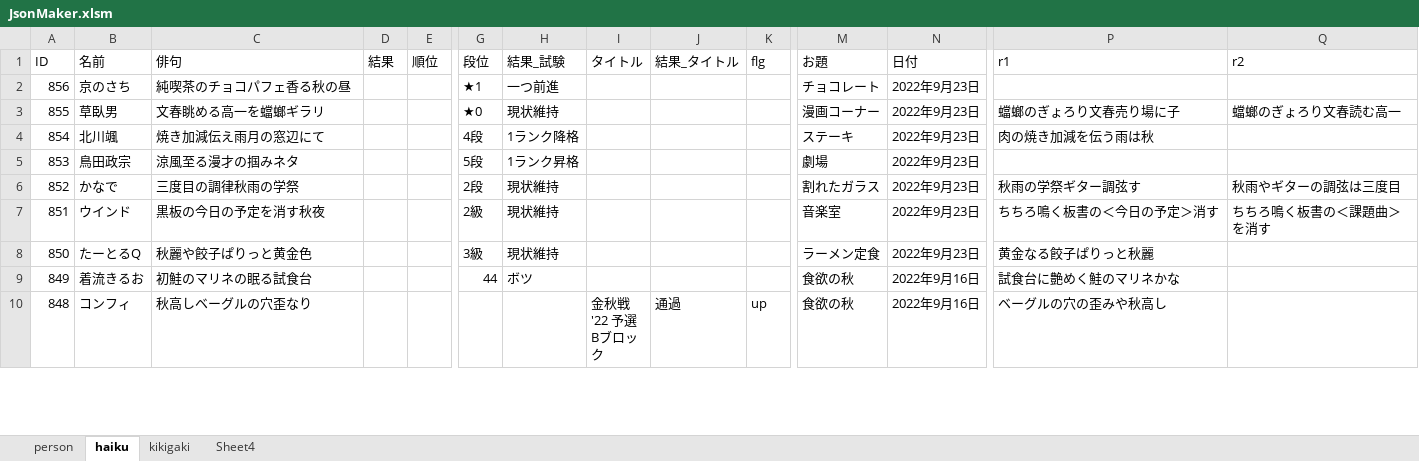
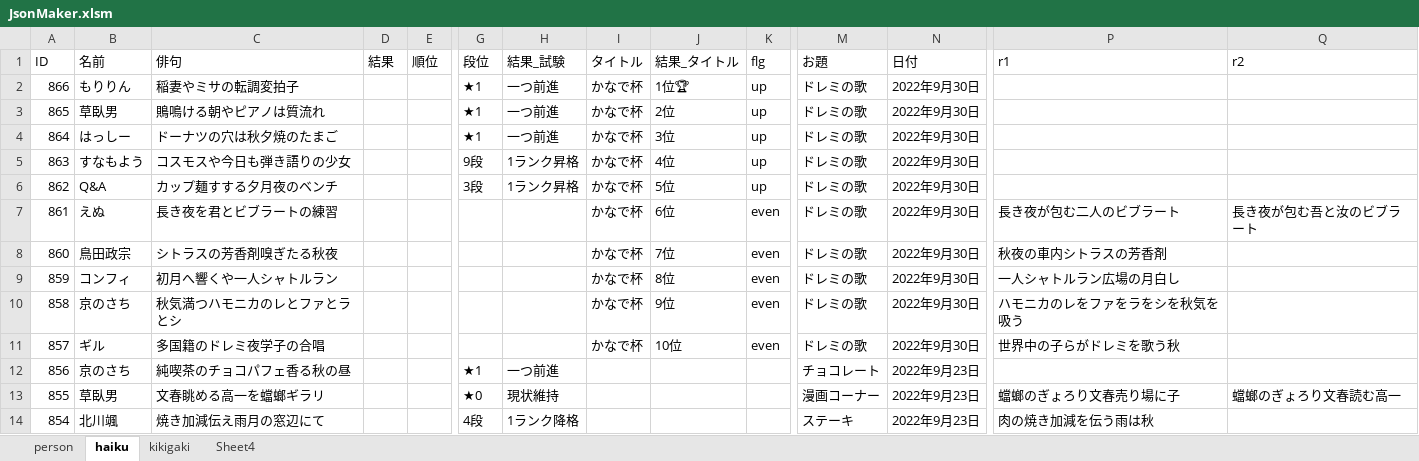
Before and after one commit to ghilgithub/prbt_rengo, an Excel workbook: JsonMaker.xlsm, sheet haiku, drawn as a sheet; only a part is shown, gaps mark what is left out; the shorter side is filled out with more unchanged rows; values as stored, in another font and other column widths than the file's, no borders; charts and pictures not drawn; rows hold the shown columns only; the diff names each change by its address in the sheet, - before the commit and + after, or states it on an @@ line.

```diff
--- a/JsonMaker.xlsm (sheet haiku)
+++ b/JsonMaker.xlsm (sheet haiku)
+row 2: 866 | もりりん | 稲妻やミサの転調変拍子 |  |  | ★1 | 一つ前進 | かなで杯 | 1位🏆 | up | ドレミの歌 | 2022年9月30日
+row 3: 865 | 草臥男 | 鵙鳴ける朝やピアノは質流れ |  |  | ★1 | 一つ前進 | かなで杯 | 2位 | up | ドレミの歌 | 2022年9月30日
+row 4: 864 | はっしー | ドーナツの穴は秋夕焼のたまご |  |  | ★1 | 一つ前進 | かなで杯 | 3位 | up | ドレミの歌 | 2022年9月30日
+row 5: 863 | すなもよう | コスモスや今日も弾き語りの少女 |  |  | 9段 | 1ランク昇格 | かなで杯 | 4位 | up | ドレミの歌 | 2022年9月30日
+row 6: 862 | Q&A | カップ麺すする夕月夜のベンチ |  |  | 3段 | 1ランク昇格 | かなで杯 | 5位 | up | ドレミの歌 | 2022年9月30日
+row 7: 861 | えぬ | 長き夜を君とビブラートの練習 |  |  |  |  | かなで杯 | 6位 | even | ドレミの歌 | 2022年9月30日 | 長き夜が包む二人のビブラート | 長き夜が包む吾と汝のビブラート
+row 8: 860 | 鳥田政宗 | シトラスの芳香剤嗅ぎたる秋夜 |  |  |  |  | かなで杯 | 7位 | even | ドレミの歌 | 2022年9月30日 | 秋夜の車内シトラスの芳香剤
+row 9: 859 | コンフィ | 初月へ響くや一人シャトルラン |  |  |  |  | かなで杯 | 8位 | even | ドレミの歌 | 2022年9月30日 | 一人シャトルラン広場の月白し
+row 10: 858 | 京のさち | 秋気満つハモニカのレとファとラとシ |  |  |  |  | かなで杯 | 9位 | even | ドレミの歌 | 2022年9月30日 | ハモニカのレをファをラをシを秋気を吸う
+row 11: 857 | ギル | 多国籍のドレミ夜学子の合唱 |  |  |  |  | かなで杯 | 10位 | even | ドレミの歌 | 2022年9月30日 | 世界中の子らがドレミを歌う秋
```
Also changed, not shown: sheet person, charts or pictures, 4 other files.
